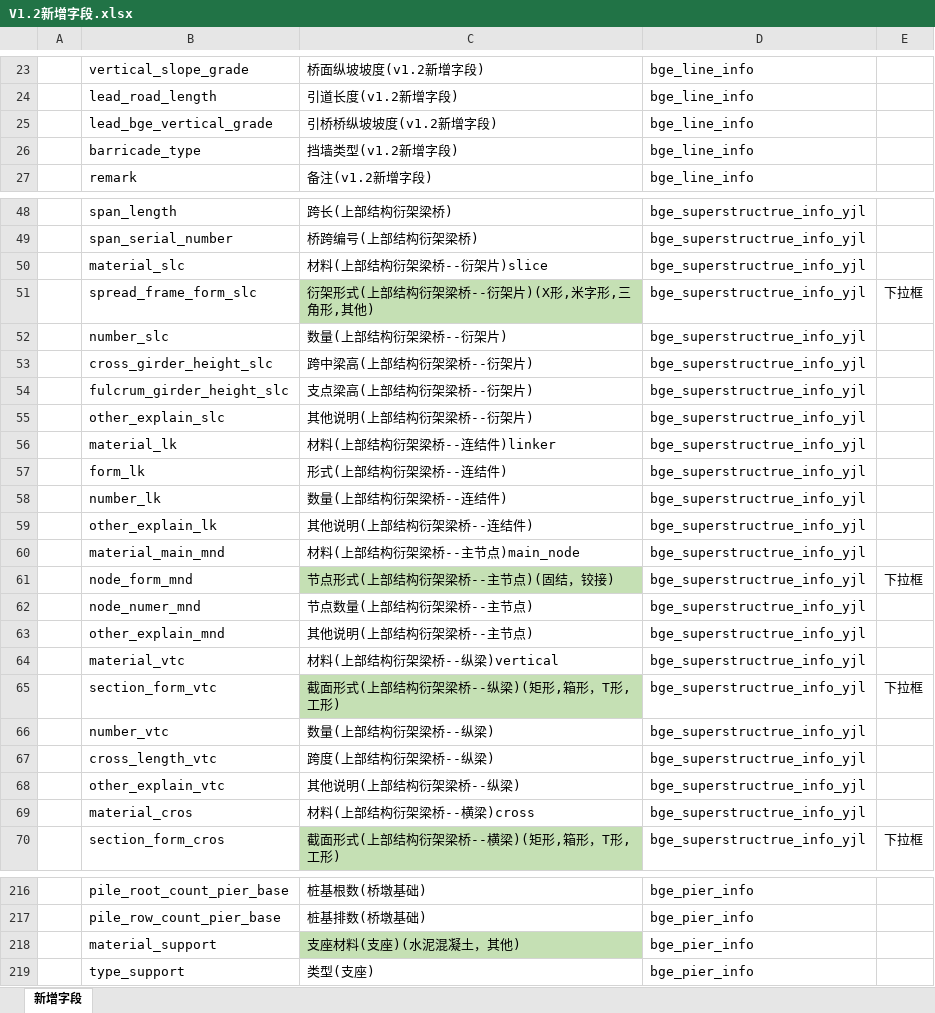
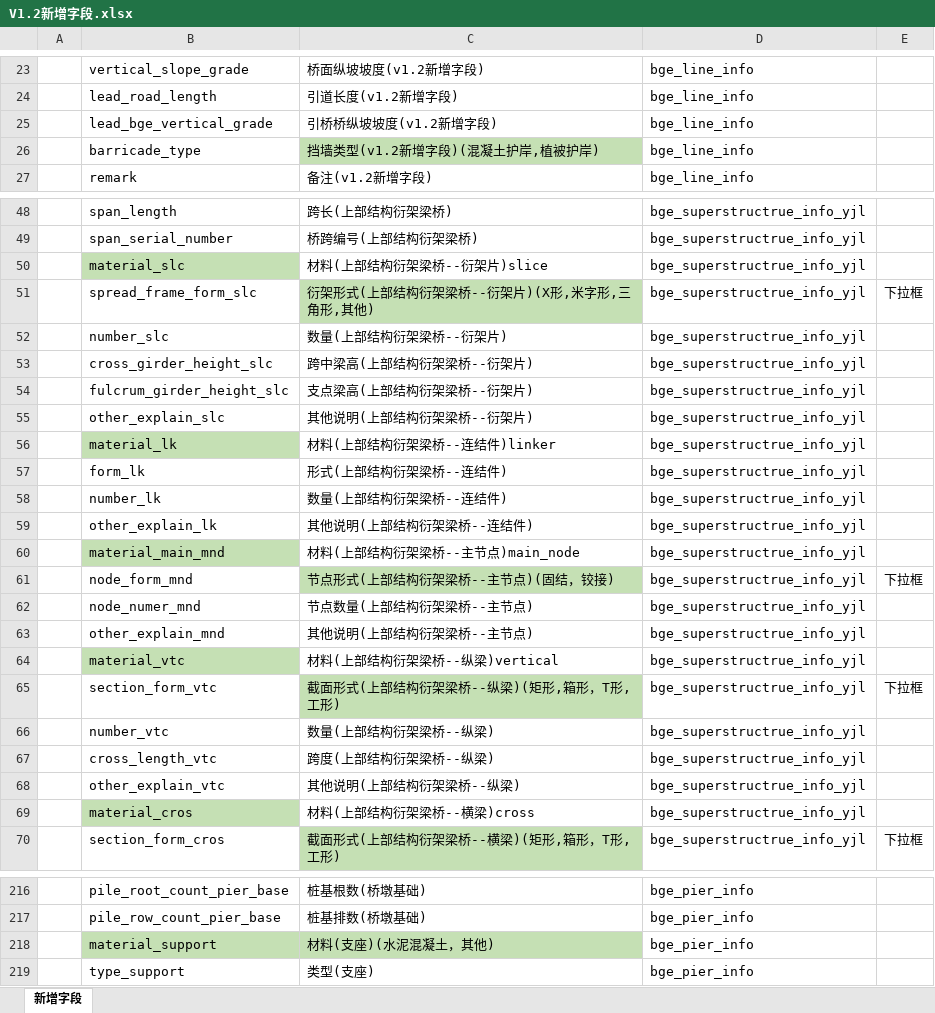
Before and after one commit to HillCat/hillcat.github.io, an Excel workbook: work/V1.2新增字段.xlsx, sheet 新增字段, drawn as a sheet; only a part is shown, gaps mark what is left out; values as stored, in another font and other column widths than the file's, no borders; the diff covers the shown part only; the diff names each change by its address in the sheet, - before the commit and + after, or states it on an @@ line.

Commit message:
Update V1.2新增字段.xlsx

```diff
--- a/work/V1.2新增字段.xlsx (sheet 新增字段)
+++ b/work/V1.2新增字段.xlsx (sheet 新增字段)
-C26: 挡墙类型(v1.2新增字段)
+C26: 挡墙类型(v1.2新增字段)(混凝土护岸,植被护岸)
-C26 fill: none
+C26 fill: #C5E0B4
-B50 fill: none
+B50 fill: #C5E0B4
-B56 fill: none
+B56 fill: #C5E0B4
-B60 fill: none
+B60 fill: #C5E0B4
-B64 fill: none
+B64 fill: #C5E0B4
-B69 fill: none
+B69 fill: #C5E0B4
-B218 fill: none
+B218 fill: #C5E0B4
-C218: 支座材料(支座)(水泥混凝土，其他)
+C218: 材料(支座)(水泥混凝土，其他)
```
Also changed, not shown: cell formats elsewhere in this sheet.
